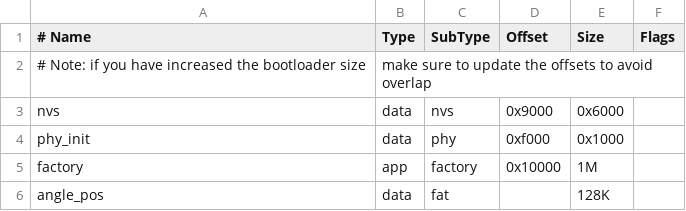
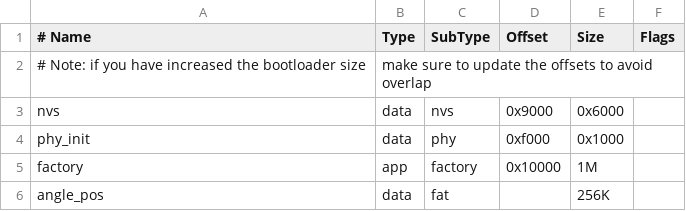
Before and after one commit to MaverickST/RoboCup_ESC, a CSV file: partitions.csv, drawn as a sheet.

Commit message:
Flash formatted data storage system is ready

```diff
--- a/partitions.csv
+++ b/partitions.csv
@@ -5,2 +5,2 @@ phy_init,   data, phy,      0xf000,  0x1000,
 factory,    app,  factory,  0x10000, 1M,
-angle_pos,  data, fat,             , 128K,
+angle_pos,  data, fat,             , 256K,
```
Also changed, not shown: 4 other files.
